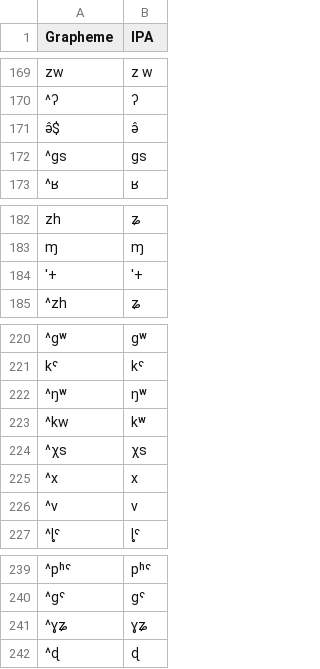
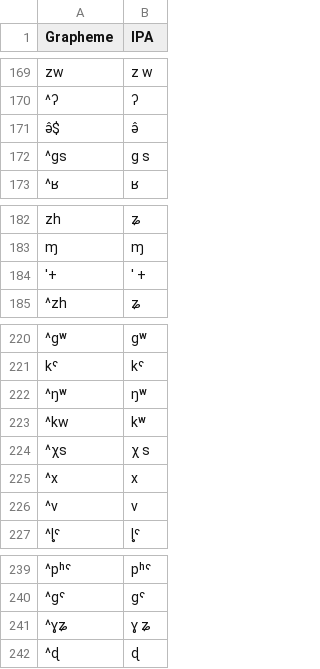
Before and after one commit to lexibank/zhangrgyalrong, a TSV file: etc/orthography.tsv, drawn as a sheet; only a part is shown, gaps mark what is left out; the diff covers the shown part only; the diff names each change by its address in the sheet, - before the commit and + after, or states it on an @@ line.

```diff
--- a/etc/orthography.tsv
+++ b/etc/orthography.tsv
-B172 (IPA): gs
+B172 (IPA): g s
-B184 (IPA): '+
+B184 (IPA): ' +
-B224 (IPA): χs
+B224 (IPA): χ s
-B241 (IPA): ɣʑ
+B241 (IPA): ɣ ʑ
```
Also changed, not shown: 11 edited cells elsewhere in this file.
